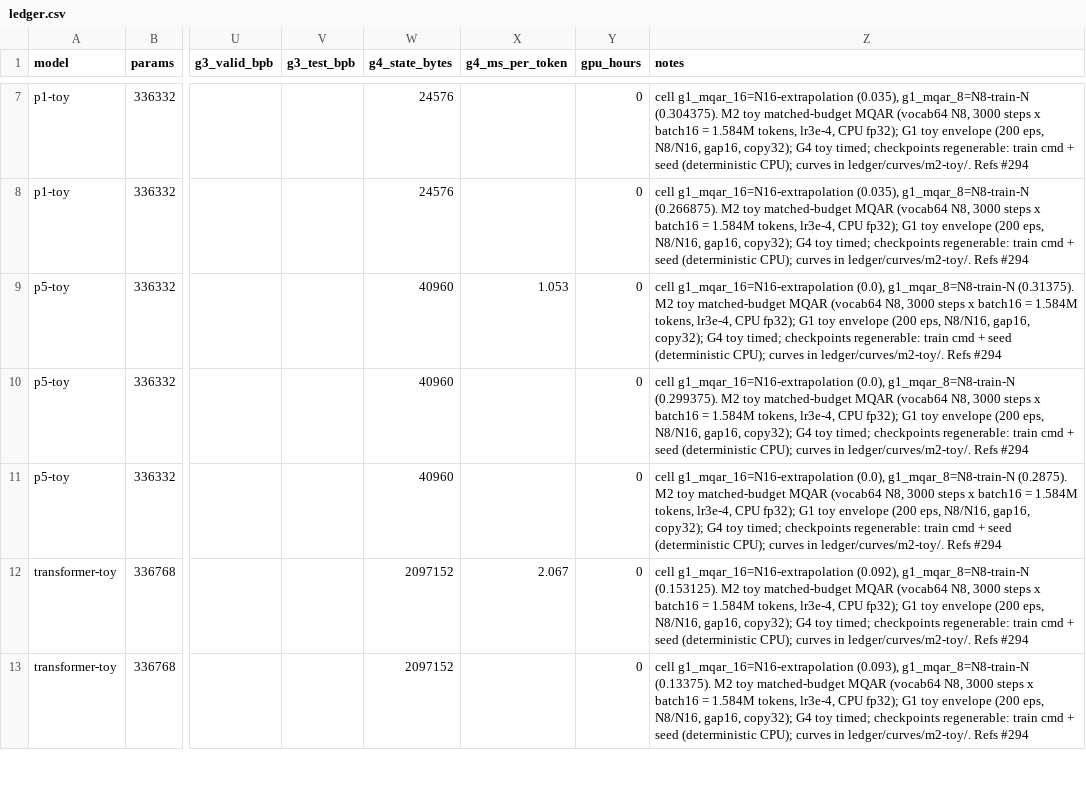
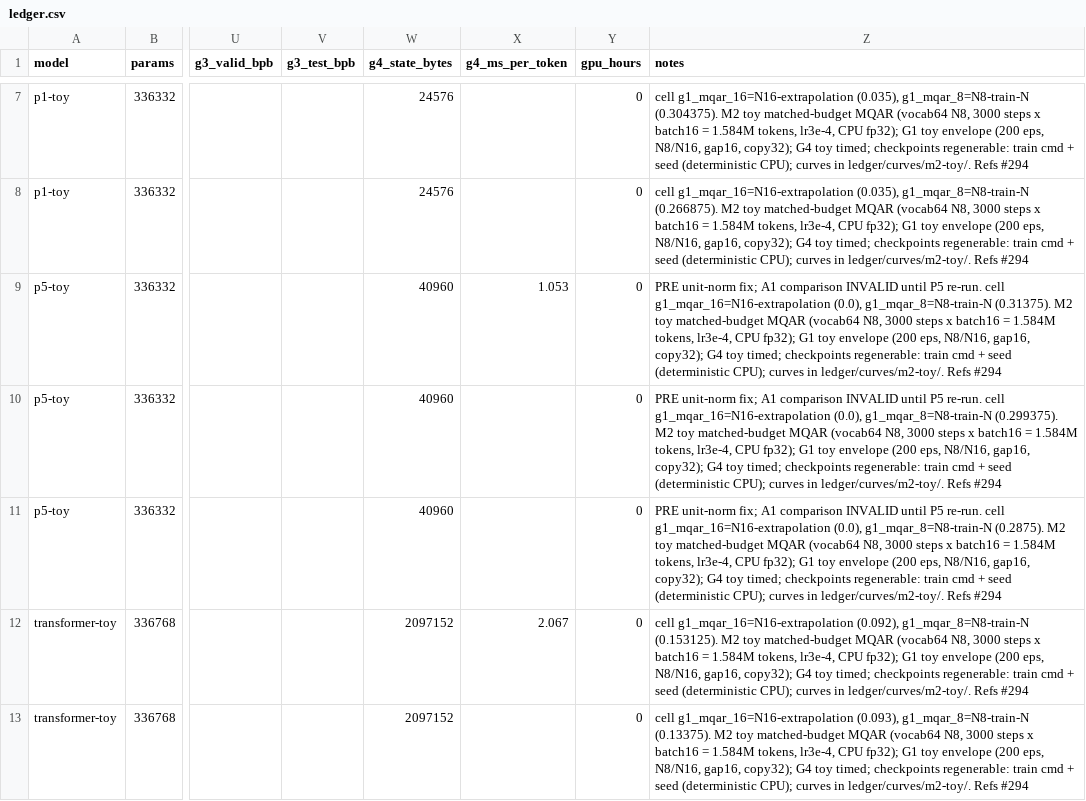
Before and after one commit to Userfrom1995/Random, a CSV file: postformer/ledger/ledger.csv, drawn as a sheet; only a part is shown, gaps mark what is left out; the diff names each change by its address in the sheet, - before the commit and + after, or states it on an @@ line.

```diff
--- a/postformer/ledger/ledger.csv
+++ b/postformer/ledger/ledger.csv
-Z9 (notes): cell g1_mqar_16=N16-extrapolation…
+Z9 (notes): PRE unit-norm fix; A1 comparison INVALID until P5 re-run. cell g1_mqar_16=N16-extrapolation…
-Z10 (notes): cell g1_mqar_16=N16-extrapolation…
+Z10 (notes): PRE unit-norm fix; A1 comparison INVALID until P5 re-run. cell g1_mqar_16=N16-extrapolation…
-Z11 (notes): cell g1_mqar_16=N16-extrapolation…
+Z11 (notes): PRE unit-norm fix; A1 comparison INVALID until P5 re-run. cell g1_mqar_16=N16-extrapolation…
```
Also changed, not shown: 4 other files.
